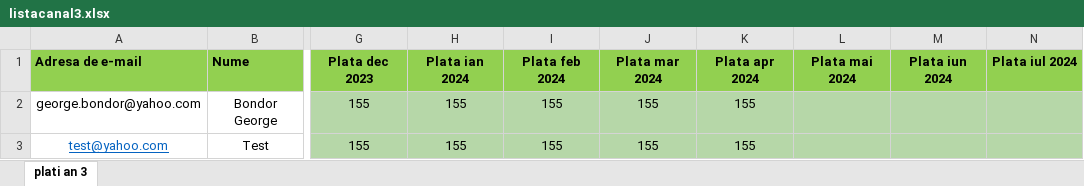
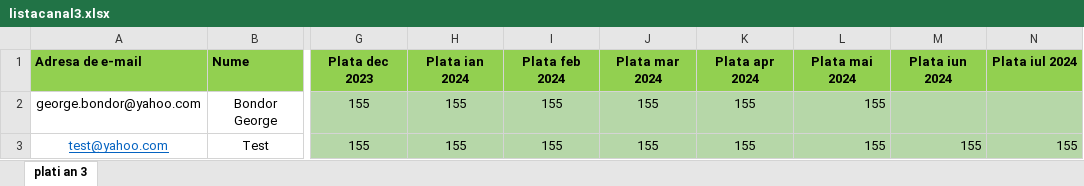
Before and after one commit to andreigamulea/ia, an Excel workbook: app/fisierele/listacanal3.xlsx, sheet plati an 3, drawn as a sheet; only a part is shown, gaps mark what is left out; values as stored, in another font and other column widths than the file's, no borders; the diff names each change by its address in the sheet, - before the commit and + after, or states it on an @@ line.

```diff
--- a/app/fisierele/listacanal3.xlsx (sheet plati an 3)
+++ b/app/fisierele/listacanal3.xlsx (sheet plati an 3)
-L2:L3 (Plata mai 2024): (empty)
+L2:L3 (Plata mai 2024): 155
-M3 (Plata iun 2024): (empty)
+M3 (Plata iun 2024): 155
-N3 (Plata iul 2024): (empty)
+N3 (Plata iul 2024): 155
```
Also changed, not shown: app/fisierele/listacanal2.xlsx, 1 other file.
